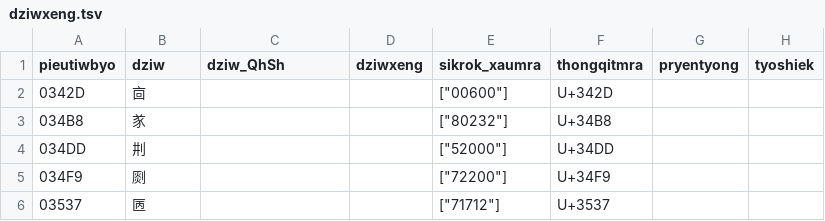
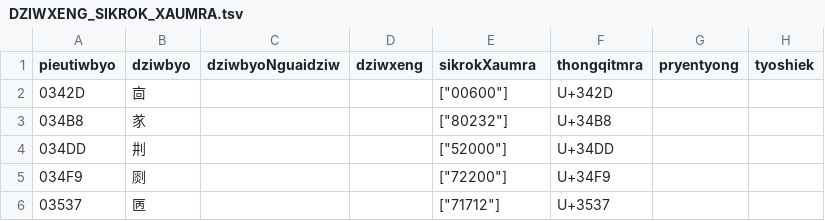
Before and after one commit to Magnezone462/myang-qhanshieng, a TSV file: src/cileu/TSV/DZIWXENG_SIKROK_XAUMRA.tsv (was src/cileu/TSV/dziwxeng.tsv), drawn as a sheet; only a part is shown.

```diff
--- a/src/cileu/TSV/dziwxeng.tsv
+++ b/src/cileu/TSV/DZIWXENG_SIKROK_XAUMRA.tsv
@@ -1,2 +1,2 @@
-pieutiwbyo	dziw	dziw_QhSh	dziwxeng	sikrok_xaumra	thongqitmra	pryentyong	tyoshiek
+pieutiwbyo	dziwbyo	dziwbyoNguaidziw	dziwxeng	sikrokXaumra	thongqitmra	pryentyong	tyoshiek
 0342D	㐭			["00600"]	U+342D		
```
Also changed, not shown: src/cileu/TSV/dziwtyong.tsv, src/cileu/TSV/tiengdziw.tsv, 23 other files.
